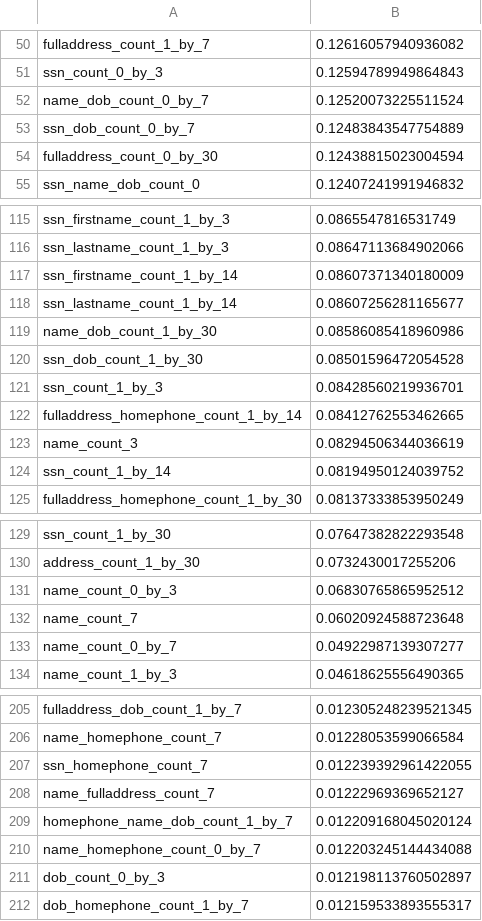
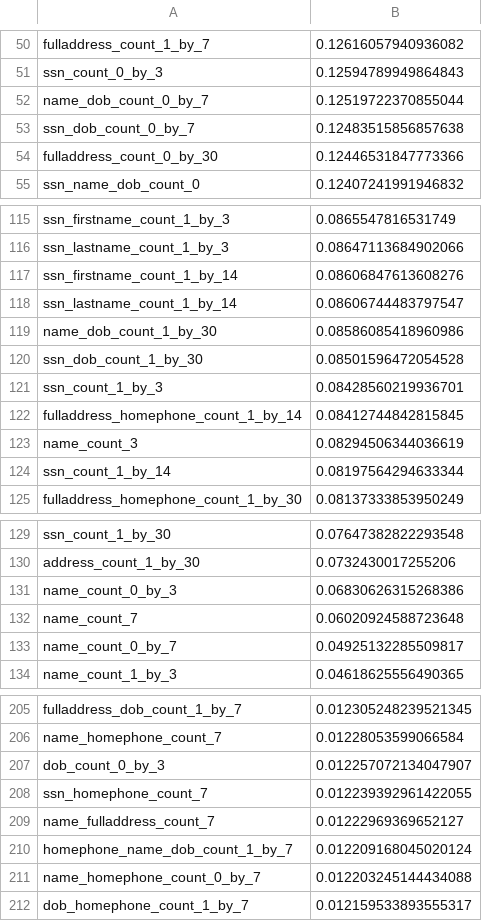
Before and after one commit to Fraud-Analytics/project, a CSV file: dev/Han_Yaodong/mi_stat.csv, drawn as a sheet; only a part is shown, gaps mark what is left out; the diff covers the shown part only.

```diff
--- a/dev/Han_Yaodong/mi_stat.csv
+++ b/dev/Han_Yaodong/mi_stat.csv
@@ -51,5 +51,5 @@ fulladdress_count_1_by_7,0.12616057940936082
 ssn_count_0_by_3,0.12594789949864843
-name_dob_count_0_by_7,0.12520073225511524
-ssn_dob_count_0_by_7,0.12483843547754889
-fulladdress_count_0_by_30,0.12438815023004594
+name_dob_count_0_by_7,0.12519722370855044
+ssn_dob_count_0_by_7,0.12483515856857638
+fulladdress_count_0_by_30,0.12446531847773366
 ssn_name_dob_count_0,0.12407241991946832
@@ -116,4 +116,4 @@ ssn_firstname_count_1_by_3,0.0865547816531749
 ssn_lastname_count_1_by_3,0.08647113684902066
-ssn_firstname_count_1_by_14,0.08607371340180009
-ssn_lastname_count_1_by_14,0.08607256281165677
+ssn_firstname_count_1_by_14,0.08606847613608276
+ssn_lastname_count_1_by_14,0.08606744483797547
 name_dob_count_1_by_30,0.08586085418960986
@@ -121,5 +121,5 @@ ssn_dob_count_1_by_30,0.08501596472054528
 ssn_count_1_by_3,0.08428560219936701
-fulladdress_homephone_count_1_by_14,0.08412762553462665
+fulladdress_homephone_count_1_by_14,0.08412744842815845
 name_count_3,0.08294506344036619
-ssn_count_1_by_14,0.08194950124039752
+ssn_count_1_by_14,0.08197564294633344
 fulladdress_homephone_count_1_by_30,0.08137333853950249
@@ -130,5 +130,5 @@ ssn_count_1_by_30,0.07647382822293548
 address_count_1_by_30,0.0732430017255206
-name_count_0_by_3,0.06830765865952512
+name_count_0_by_3,0.06830626315268386
 name_count_7,0.06020924588723648
-name_count_0_by_7,0.04922987139307277
+name_count_0_by_7,0.04925132285509817
 name_count_1_by_3,0.04618625556490365
@@ -206,2 +206,3 @@ fulladdress_dob_count_1_by_7,0.012305248239521345
 name_homephone_count_7,0.01228053599066584
+dob_count_0_by_3,0.012257072134047907
 ssn_homephone_count_7,0.012239392961422055
@@ -210,3 +211,2 @@ homephone_name_dob_count_1_by_7,0.012209168045020124
 name_homephone_count_0_by_7,0.012203245144434088
-dob_count_0_by_3,0.012198113760502897
 dob_homephone_count_1_by_7,0.012159533893555317
```
Also changed, not shown: 3 added rows, 3 removed rows and 28 edited cells elsewhere in this file, 3 other files.
